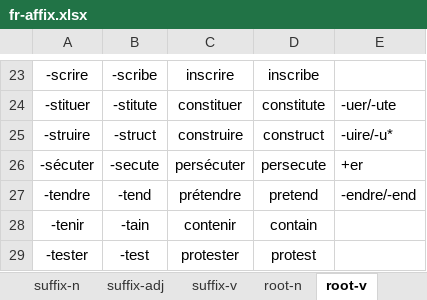
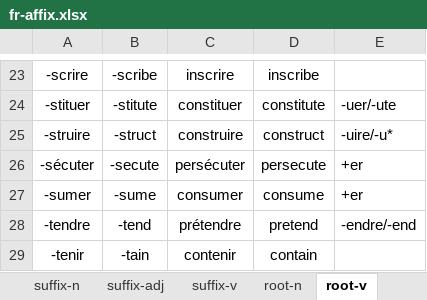
Before and after one commit to ivaquero/lang-romance, an Excel workbook: fr/fr-affix.xlsx, sheet root-v, drawn as a sheet; only a part is shown, gaps mark what is left out; the shorter side is filled out with more unchanged rows; values as stored, in another font and other column widths than the file's, no borders; the diff names each change by its address in the sheet, - before the commit and + after, or states it on an @@ line.

```diff
--- a/fr/fr-affix.xlsx (sheet root-v)
+++ b/fr/fr-affix.xlsx (sheet root-v)
+row 27: -sumer | -sume | consumer | consume | +er
```
Also changed, not shown: es/es-affix.xlsx.
